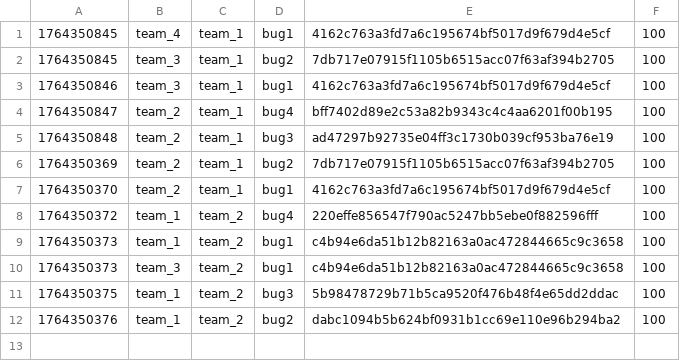
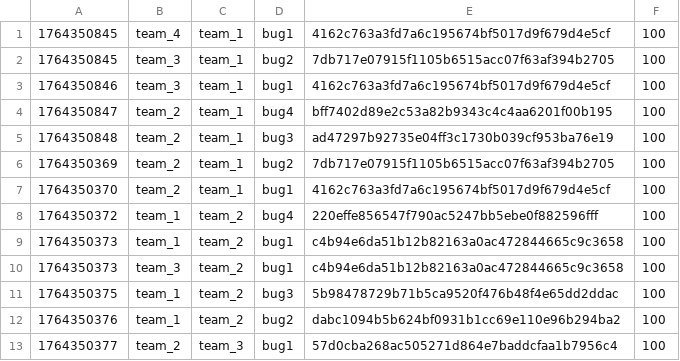
Before and after one commit to hspace-io/2025w-gitctf-score, a CSV file: score.csv, drawn as a sheet.

Commit message:
[Score] team_2 +100
team_2 attacked `bug1` 57d0cba268ac505271d864e7baddcfaa1b7956c4 of team_3

```diff
--- a/score.csv
+++ b/score.csv
@@ -12 +12,2 @@
 1764350376,team_1,team_2,bug2,dabc1094b5b624bf0931b1cc69e110e96b294ba2,100
+1764350377,team_2,team_3,bug1,57d0cba268ac505271d864e7baddcfaa1b7956c4,100
```
